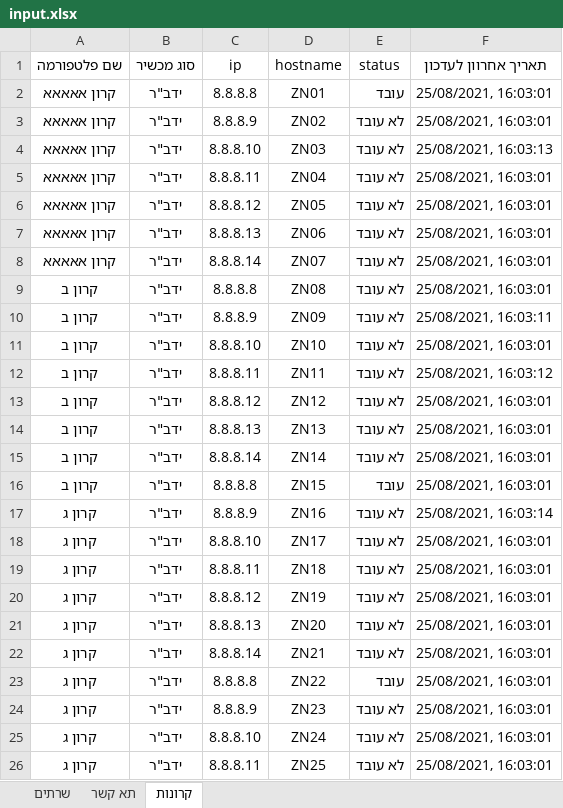
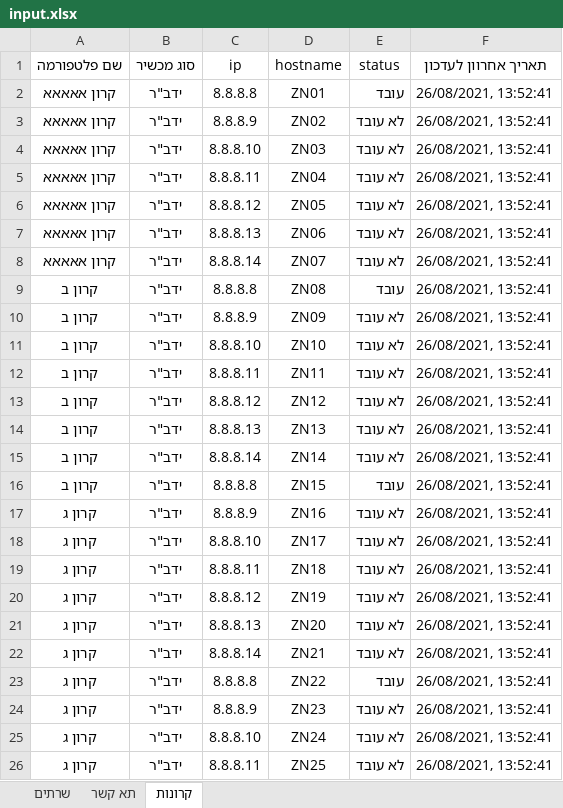
Before and after one commit to David-Elkabas/pinnger-2.0, an Excel workbook: input.xlsx, sheet קרונות, drawn as a sheet; values as stored, in another font and other column widths than the file's, no borders; the diff names each change by its address in the sheet, - before the commit and + after, or states it on an @@ line.

```diff
--- a/input.xlsx (sheet קרונות)
+++ b/input.xlsx (sheet קרונות)
-F2:F3 (תאריך אחרוון לעדכון): 25/08/2021, 16:03:01
+F2:F3 (תאריך אחרוון לעדכון): 26/08/2021, 13:52:41
-F4 (תאריך אחרוון לעדכון): 25/08/2021, 16:03:13
+F4 (תאריך אחרוון לעדכון): 26/08/2021, 13:52:41
-F5:F9 (תאריך אחרוון לעדכון): 25/08/2021, 16:03:01
+F5:F9 (תאריך אחרוון לעדכון): 26/08/2021, 13:52:41
-E9 (status): לא עובד
+E9 (status): עובד
-F10 (תאריך אחרוון לעדכון): 25/08/2021, 16:03:11
+F10 (תאריך אחרוון לעדכון): 26/08/2021, 13:52:41
-F11 (תאריך אחרוון לעדכון): 25/08/2021, 16:03:01
+F11 (תאריך אחרוון לעדכון): 26/08/2021, 13:52:41
-F12 (תאריך אחרוון לעדכון): 25/08/2021, 16:03:12
+F12 (תאריך אחרוון לעדכון): 26/08/2021, 13:52:41
-F13:F16 (תאריך אחרוון לעדכון): 25/08/2021, 16:03:01
+F13:F16 (תאריך אחרוון לעדכון): 26/08/2021, 13:52:41
-F17 (תאריך אחרוון לעדכון): 25/08/2021, 16:03:14
+F17 (תאריך אחרוון לעדכון): 26/08/2021, 13:52:41
-F18:F26 (תאריך אחרוון לעדכון): 25/08/2021, 16:03:01
+F18:F26 (תאריך אחרוון לעדכון): 26/08/2021, 13:52:41
```
Also changed, not shown: sheet תא קשר, sheet שרתים, 2 other files.
